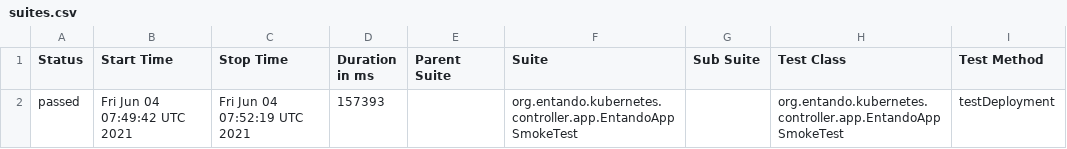
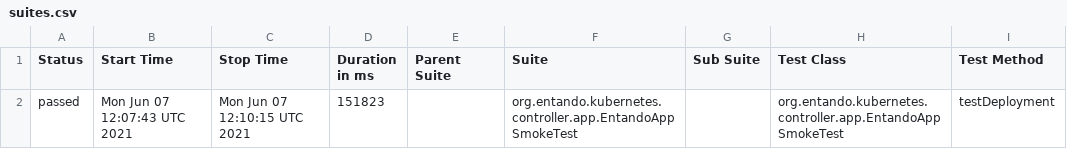
Before and after one commit to entando-k8s/devops-results-06-07-2021, a CSV file: entando-k8s-app-controller/PR-32/allure-smoke-reports/data/suites.csv, drawn as a sheet; only a part is shown; the diff names each change by its address in the sheet, - before the commit and + after, or states it on an @@ line.

Commit message:
Publishing files for path entando-k8s-app-controller/PR-32

```diff
--- a/entando-k8s-app-controller/PR-32/allure-smoke-reports/data/suites.csv
+++ b/entando-k8s-app-controller/PR-32/allure-smoke-reports/data/suites.csv
-B2 (Start Time): Fri Jun 04 07:49:42 UTC 2021
+B2 (Start Time): Mon Jun 07 12:07:43 UTC 2021
-C2 (Stop Time): Fri Jun 04 07:52:19 UTC 2021
+C2 (Stop Time): Mon Jun 07 12:10:15 UTC 2021
-D2 (Duration in ms): 157393
+D2 (Duration in ms): 151823
```
Also changed, not shown: 17 other files.
